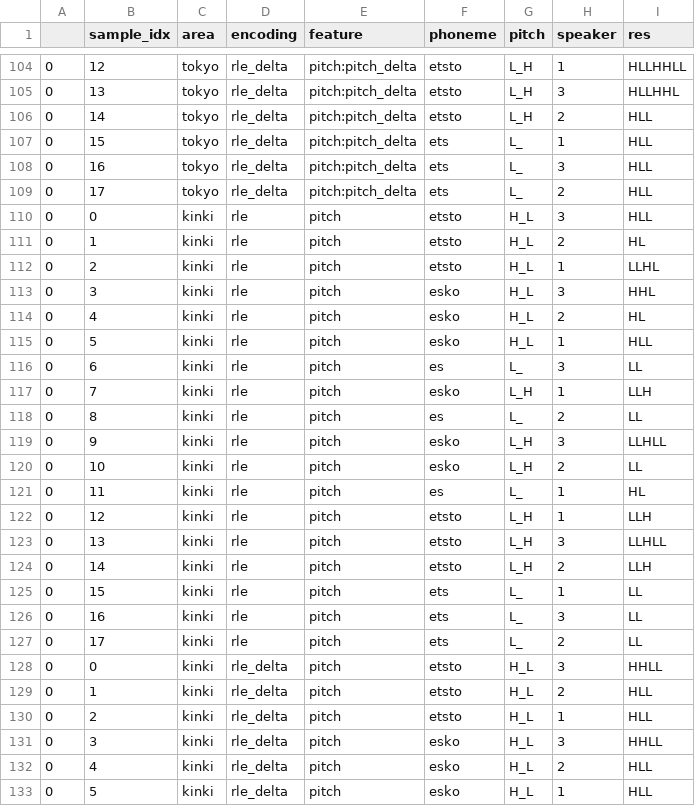
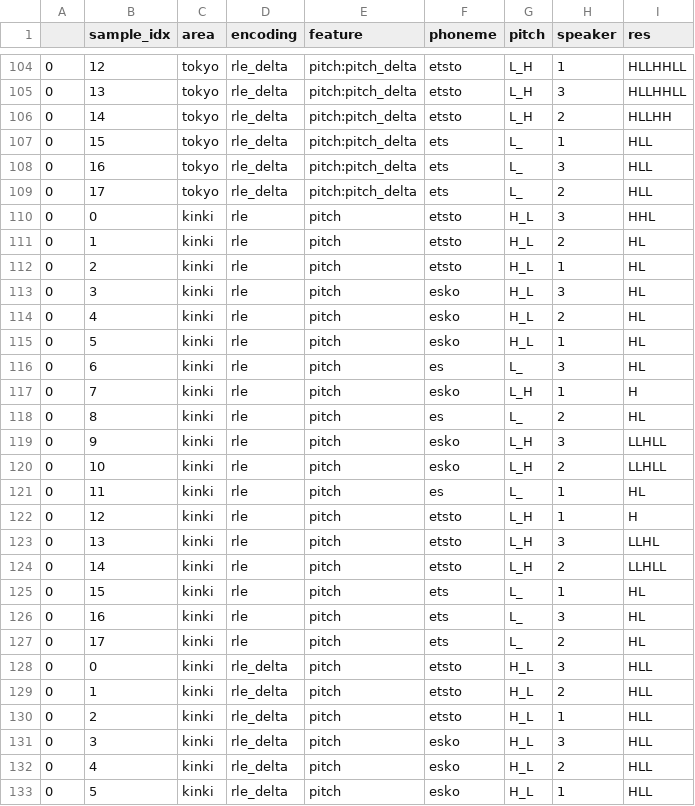
Before and after one commit to kishiyamat/illusory-vowel-keihan, a CSV file: model/artifacts/results.csv, drawn as a sheet; only a part is shown, gaps mark what is left out; the diff covers the shown part only.

```diff
--- a/model/artifacts/results.csv
+++ b/model/artifacts/results.csv
@@ -104,4 +104,4 @@
 0,12,tokyo,rle_delta,pitch:pitch_delta,etsto,L_H,1,HLLHHLL
-0,13,tokyo,rle_delta,pitch:pitch_delta,etsto,L_H,3,HLLHHL
-0,14,tokyo,rle_delta,pitch:pitch_delta,etsto,L_H,2,HLL
+0,13,tokyo,rle_delta,pitch:pitch_delta,etsto,L_H,3,HLLHHLL
+0,14,tokyo,rle_delta,pitch:pitch_delta,etsto,L_H,2,HLLHH
 0,15,tokyo,rle_delta,pitch:pitch_delta,ets,L_,1,HLL
@@ -109,24 +109,24 @@
 0,17,tokyo,rle_delta,pitch:pitch_delta,ets,L_,2,HLL
-0,0,kinki,rle,pitch,etsto,H_L,3,HLL
+0,0,kinki,rle,pitch,etsto,H_L,3,HHL
 0,1,kinki,rle,pitch,etsto,H_L,2,HL
-0,2,kinki,rle,pitch,etsto,H_L,1,LLHL
-0,3,kinki,rle,pitch,esko,H_L,3,HHL
+0,2,kinki,rle,pitch,etsto,H_L,1,HL
+0,3,kinki,rle,pitch,esko,H_L,3,HL
 0,4,kinki,rle,pitch,esko,H_L,2,HL
-0,5,kinki,rle,pitch,esko,H_L,1,HLL
-0,6,kinki,rle,pitch,es,L_,3,LL
-0,7,kinki,rle,pitch,esko,L_H,1,LLH
-0,8,kinki,rle,pitch,es,L_,2,LL
+0,5,kinki,rle,pitch,esko,H_L,1,HL
+0,6,kinki,rle,pitch,es,L_,3,HL
+0,7,kinki,rle,pitch,esko,L_H,1,H
+0,8,kinki,rle,pitch,es,L_,2,HL
 0,9,kinki,rle,pitch,esko,L_H,3,LLHLL
-0,10,kinki,rle,pitch,esko,L_H,2,LL
+0,10,kinki,rle,pitch,esko,L_H,2,LLHLL
 0,11,kinki,rle,pitch,es,L_,1,HL
-0,12,kinki,rle,pitch,etsto,L_H,1,LLH
-0,13,kinki,rle,pitch,etsto,L_H,3,LLHLL
-0,14,kinki,rle,pitch,etsto,L_H,2,LLH
-0,15,kinki,rle,pitch,ets,L_,1,LL
-0,16,kinki,rle,pitch,ets,L_,3,LL
-0,17,kinki,rle,pitch,ets,L_,2,LL
-0,0,kinki,rle_delta,pitch,etsto,H_L,3,HHLL
+0,12,kinki,rle,pitch,etsto,L_H,1,H
+0,13,kinki,rle,pitch,etsto,L_H,3,LLHL
+0,14,kinki,rle,pitch,etsto,L_H,2,LLHLL
+0,15,kinki,rle,pitch,ets,L_,1,HL
+0,16,kinki,rle,pitch,ets,L_,3,HL
+0,17,kinki,rle,pitch,ets,L_,2,HL
+0,0,kinki,rle_delta,pitch,etsto,H_L,3,HLL
 0,1,kinki,rle_delta,pitch,etsto,H_L,2,HLL
 0,2,kinki,rle_delta,pitch,etsto,H_L,1,HLL
-0,3,kinki,rle_delta,pitch,esko,H_L,3,HHLL
+0,3,kinki,rle_delta,pitch,esko,H_L,3,HLL
 0,4,kinki,rle_delta,pitch,esko,H_L,2,HLL
```
Also changed, not shown: 103 edited cells elsewhere in this file, 6 other files.
